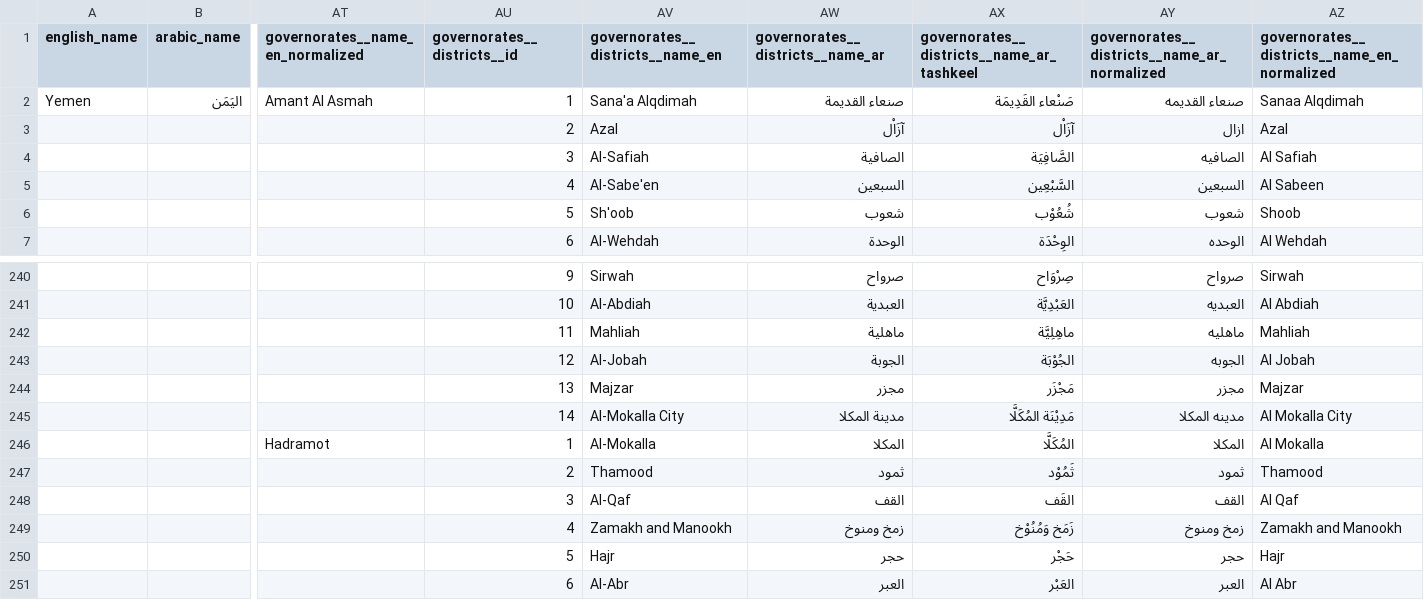
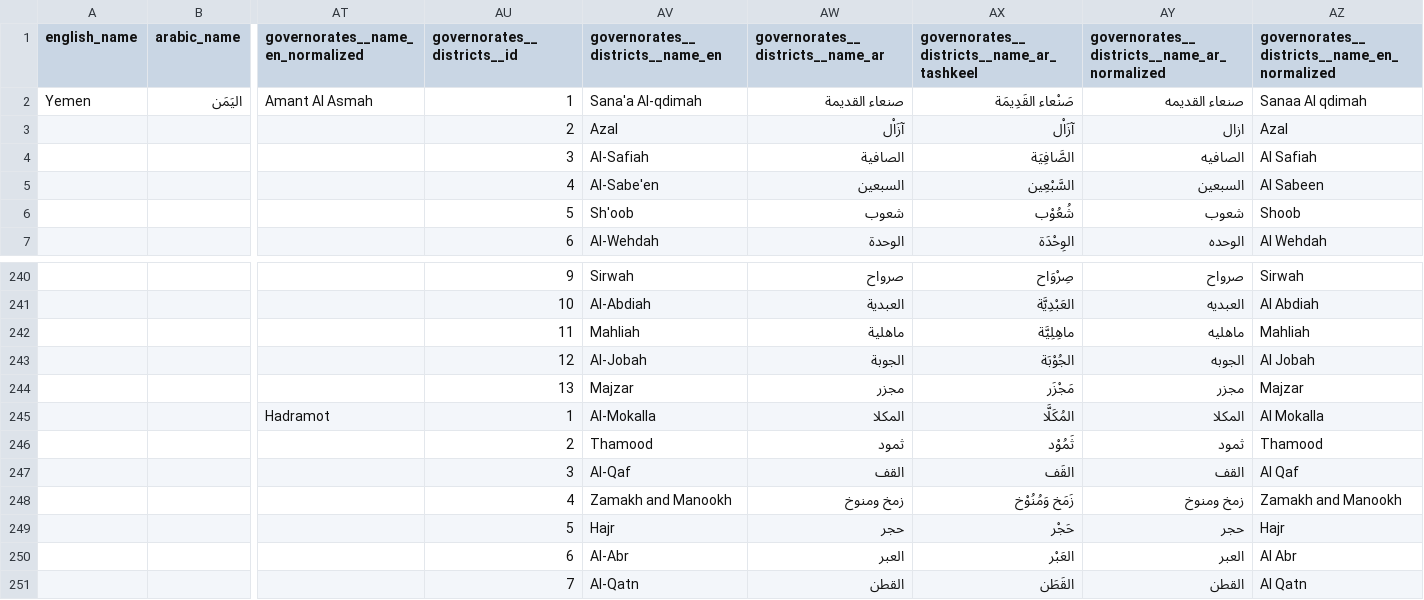
Before and after one commit to YemenOpenSource/Yemen-info, a CSV file: other-formats/yemen-info.csv (was other-formats/yemen.csv), drawn as a sheet; only a part is shown, gaps mark what is left out; the shorter side is filled out with more unchanged rows; rows hold the shown columns only; the diff names each change by its address in the sheet, - before the commit and + after, or states it on an @@ line.

```diff
--- a/other-formats/yemen.csv
+++ b/other-formats/yemen-info.csv
-AV2 (governorates__districts__name_en): Sana'a Alqdimah
+AV2 (governorates__districts__name_en): Sana'a Al-qdimah
-AZ2: Sanaa Alqdimah
+AZ2: Sanaa Al qdimah
-row 245:  |  |  | 14 | Al-Mokalla City | مدينة المكلا | مَدِيْنَة المُكَلَّا | مدينه المكلا | Al Mokalla City
```
Also changed, not shown: 10 other files.
